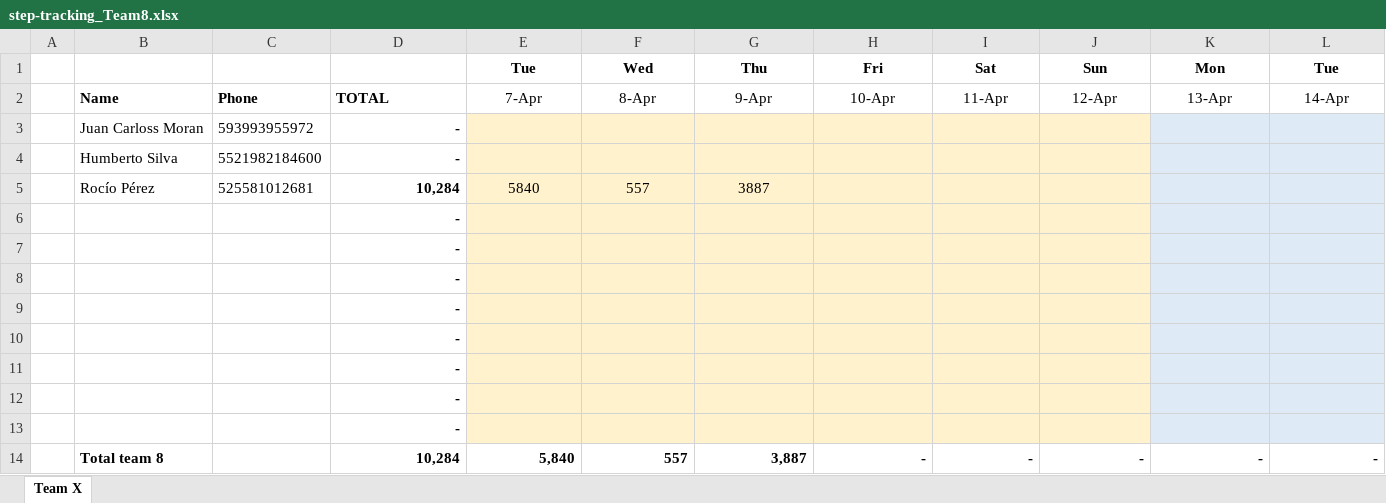
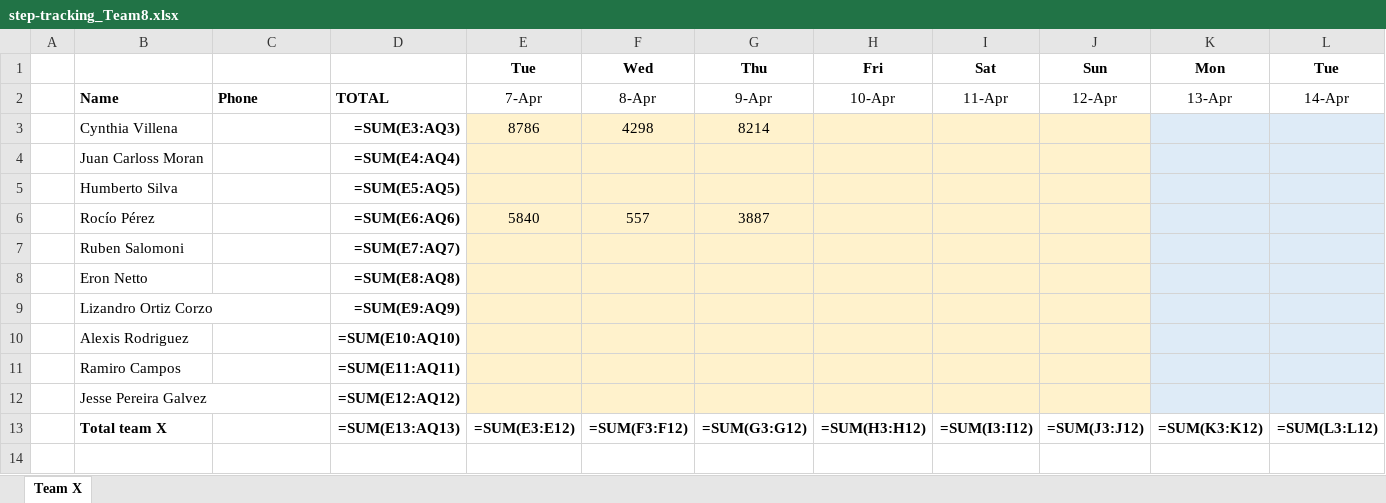
Before and after one commit to eronbfr/Team-8-STC-Nokia, an Excel workbook: step-tracking_Team8.xlsx, sheet Team X, drawn as a sheet; only a part is shown; values as stored, in another font and other column widths than the file's, no borders; formulas without a stored value are shown as written; removed rows and columns are numbered as before the commit, all else as after; rows hold the shown columns only; the diff names each change by its address in the sheet, - before the commit and + after, or states it on an @@ line.

```diff
--- a/step-tracking_Team8.xlsx (sheet Team X)
+++ b/step-tracking_Team8.xlsx (sheet Team X)
-row 3:  | Juan Carloss Moran | 593993955972 | -
-row 4:  | Humberto Silva | 5521982184600 | -
+row 3:  | Cynthia Villena |  | =SUM(E3:AQ3) | 8786 | 4298 | 8214
+row 4:  | Juan Carloss Moran |  | =SUM(E4:AQ4)
+row 5:  | Humberto Silva |  | =SUM(E5:AQ5)
-C6: 525581012681
+C6: (empty)
-D6: 10,284
+D6: =SUM(E6:AQ6)
-row 6:  |  |  | -
-row 7:  |  |  | -
-row 8:  |  |  | -
-row 9:  |  |  | -
-row 10:  |  |  | -
-row 11:  |  |  | -
-row 12:  |  |  | -
-row 13:  |  |  | -
-row 14:  | Total team 8 |  | 10,284 | 5,840 | 557 | 3,887 | - | - | - | - | -
+row 7:  | Ruben Salomoni |  | =SUM(E7:AQ7)
+row 8:  | Eron Netto |  | =SUM(E8:AQ8)
+row 9:  | Lizandro Ortiz Corzo |  | =SUM(E9:AQ9)
+row 10:  | Alexis Rodriguez |  | =SUM(E10:AQ10)
+row 11:  | Ramiro Campos |  | =SUM(E11:AQ11)
+row 12:  | Jesse Pereira Galvez |  | =SUM(E12:AQ12)
+row 13:  | Total team X |  | =SUM(E13:AQ13) | =SUM(E3:E12) | =SUM(F3:F12) | =SUM(G3:G12) | =SUM(H3:H12) | =SUM(I3:I12) | =SUM(J3:J12) | =SUM(K3:K12) | =SUM(L3:L12)
```
Also changed, not shown: 1 other file.
